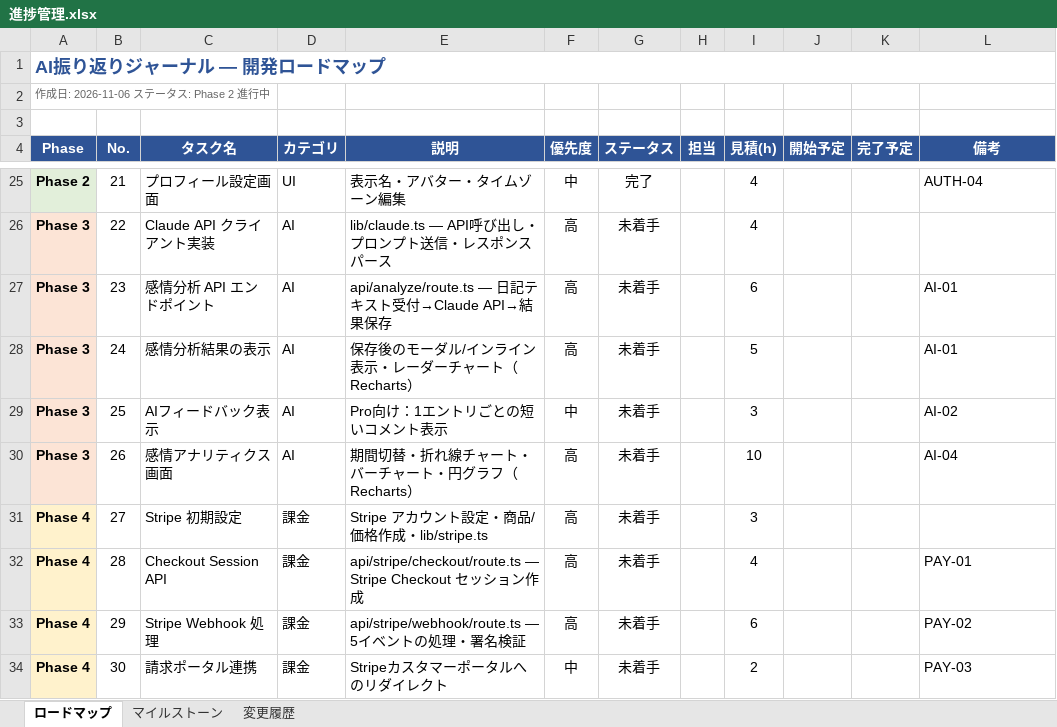
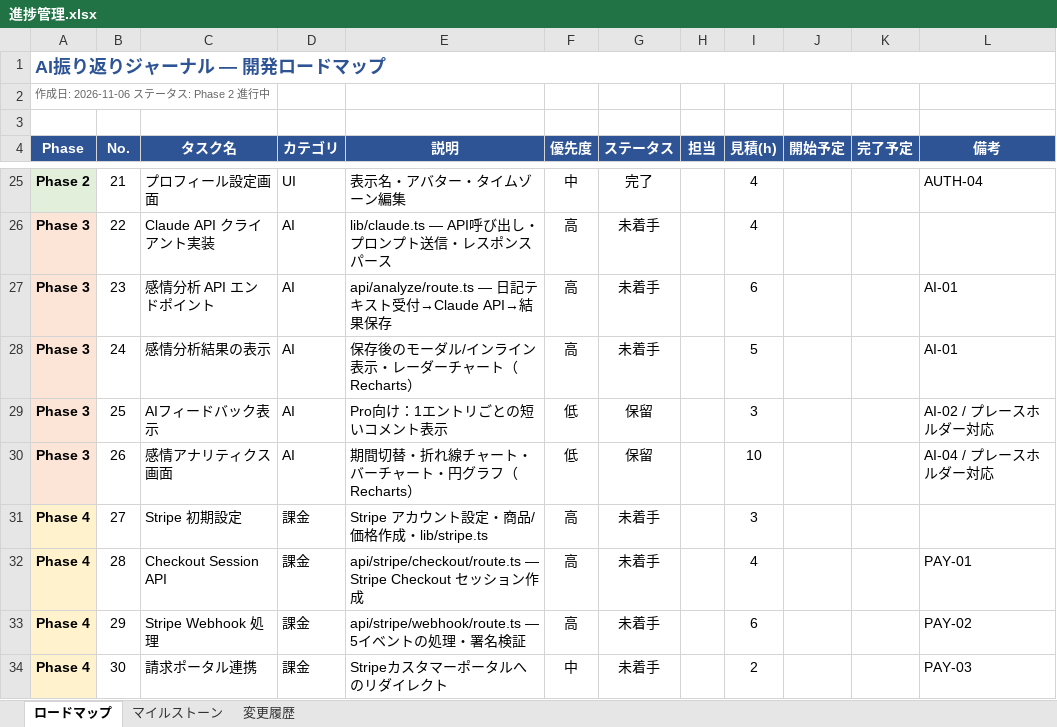
Before and after one commit to kurodakenya/ai-reflection-journal, an Excel workbook: docs/進捗管理.xlsx, sheet ロードマップ, drawn as a sheet; only a part is shown, gaps mark what is left out; values as stored, in another font and other column widths than the file's, no borders; the diff names each change by its address in the sheet, - before the commit and + after, or states it on an @@ line.

Commit message:
docs: Phase 3方針変更（No.25-26をプレースホルダー対応・保留に変更）

```diff
--- a/docs/進捗管理.xlsx (sheet ロードマップ)
+++ b/docs/進捗管理.xlsx (sheet ロードマップ)
-F29 (優先度): 中
+F29 (優先度): 低
-G29:G30 (ステータス): 未着手
+G29:G30 (ステータス): 保留
-L29 (備考): AI-02
+L29 (備考): AI-02 / プレースホルダー対応
-F30 (優先度): 高
+F30 (優先度): 低
-L30 (備考): AI-04
+L30 (備考): AI-04 / プレースホルダー対応
```
